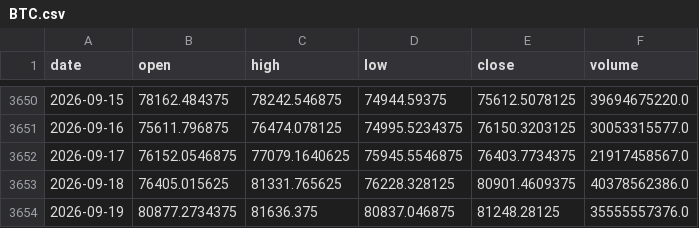
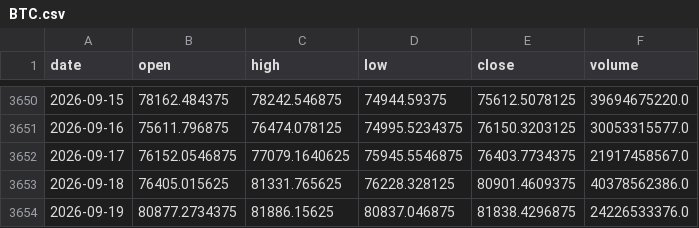
Before and after one commit to gobiananthxv/QUAN015, a CSV file: backend/data_snapshot/BTC.csv (was backend/data_cache/BTC.csv), drawn as a sheet; only a part is shown, gaps mark what is left out.

```diff
--- a/backend/data_cache/BTC.csv
+++ b/backend/data_snapshot/BTC.csv
@@ -3653,2 +3653,2 @@ date,open,high,low,close,volume
 2026-09-18,76405.015625,81331.765625,76228.328125,80901.4609375,40378562386.0
-2026-09-19,80877.2734375,81636.375,80837.046875,81248.28125,35555557376.0
+2026-09-19,80877.2734375,81886.15625,80837.046875,81838.4296875,24226533376.0
```
Also changed, not shown: 25 other files.
